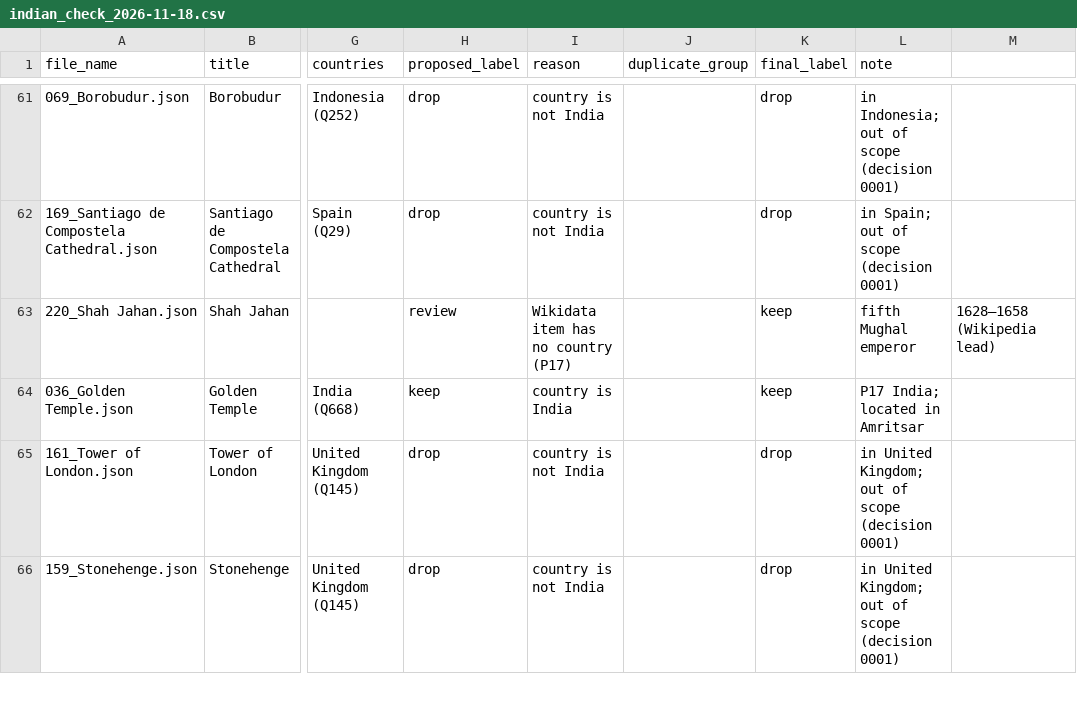
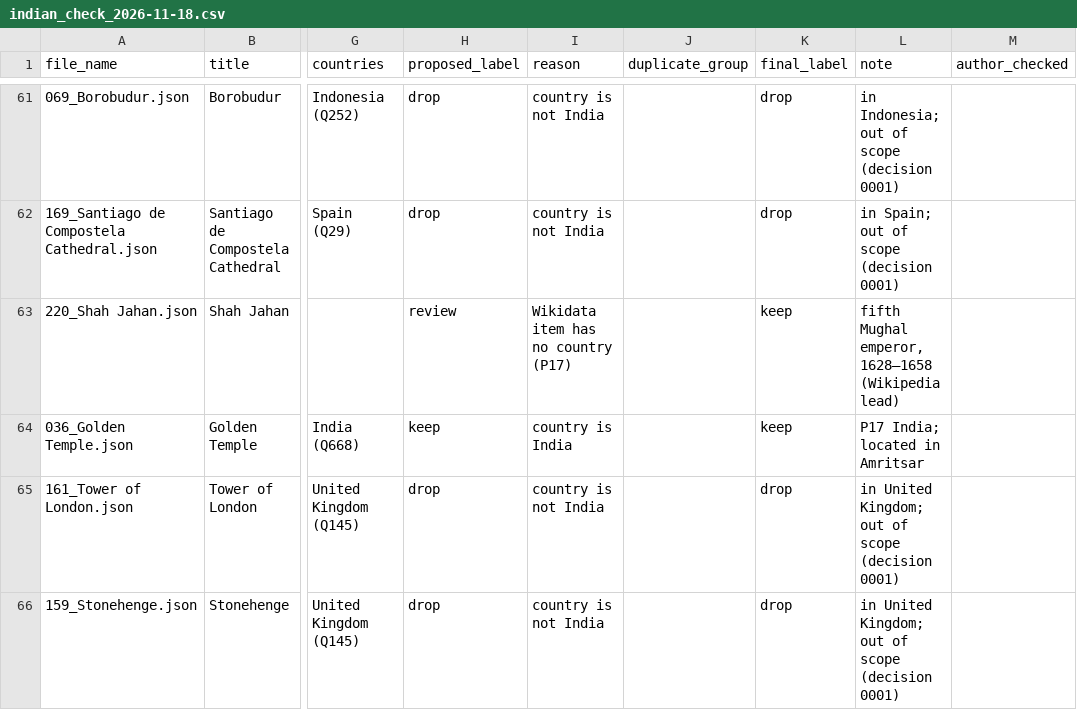
Before and after one commit to aryananand-04/heritage_doc_recomm, a CSV file: results/audit/indian_check_2026-11-18.csv, drawn as a sheet; only a part is shown, gaps mark what is left out; the diff names each change by its address in the sheet, - before the commit and + after, or states it on an @@ line.

Commit message:
Fix split note and add author check column

```diff
--- a/results/audit/indian_check_2026-11-18.csv
+++ b/results/audit/indian_check_2026-11-18.csv
-M1: (empty)
+M1: author_checked
-L63 (note): fifth Mughal emperor
+L63 (note): fifth Mughal emperor, 1628–1658 (Wikipedia lead)
-M63 (author_checked): 1628–1658 (Wikipedia lead)
+M63 (author_checked): (empty)
```
